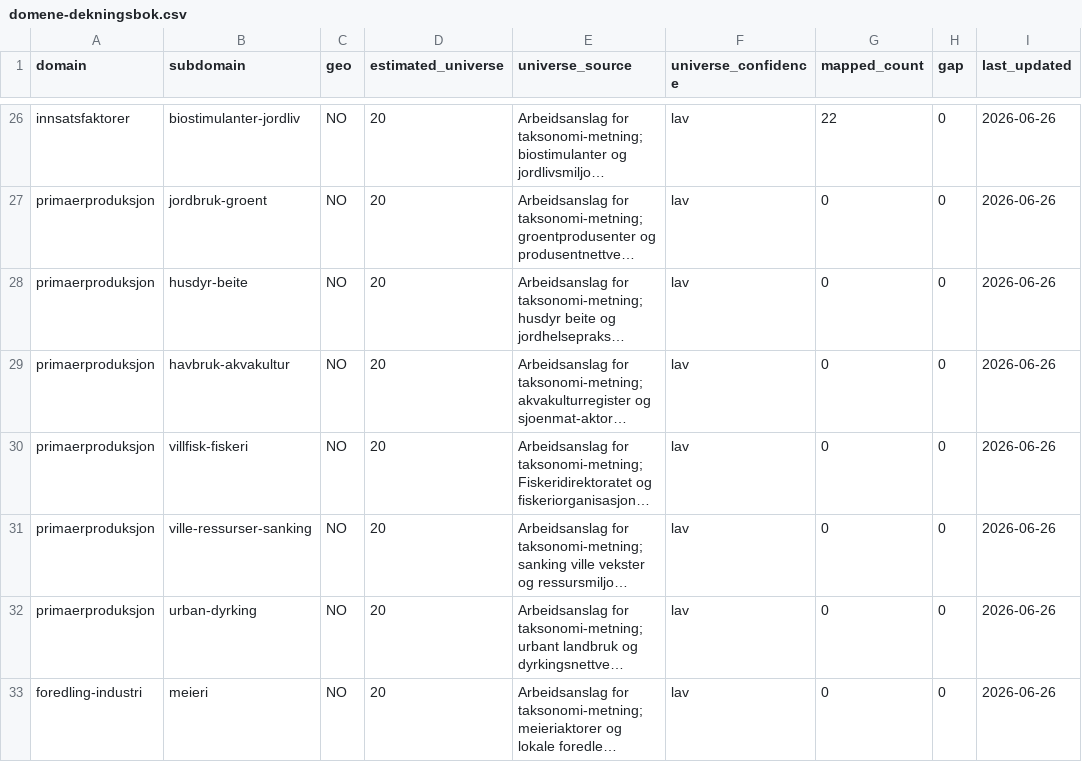
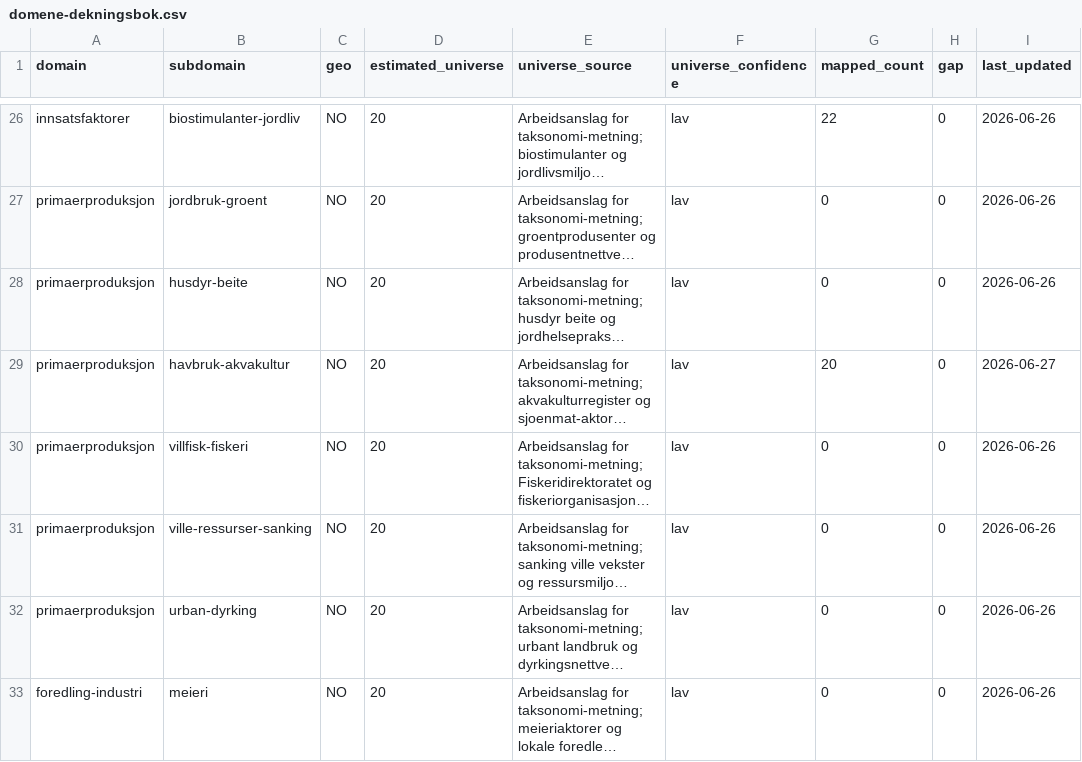
Before and after one commit to justaride/food-systems-2026, a CSV file: research/_status/domene-dekningsbok.csv, drawn as a sheet; only a part is shown, gaps mark what is left out; long unchanged cells end in …; the diff names each change by its address in the sheet, - before the commit and + after, or states it on an @@ line.

Commit message:
data(mvk): import havbruk akvakultur cell

```diff
--- a/research/_status/domene-dekningsbok.csv
+++ b/research/_status/domene-dekningsbok.csv
-G29 (mapped_count): 0
+G29 (mapped_count): 20
-I29 (last_updated): 2026-06-26
+I29 (last_updated): 2026-06-27
```
Also changed, not shown: 8 other files.
